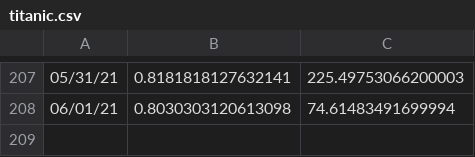
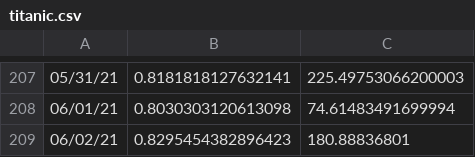
Before and after one commit to haifeng-jin/ak-dashboard, a CSV file: docs/results/titanic.csv, drawn as a sheet; only a part is shown, gaps mark what is left out; the diff names each change by its address in the sheet, - before the commit and + after, or states it on an @@ line.

Commit message:
update data

```diff
--- a/docs/results/titanic.csv
+++ b/docs/results/titanic.csv
+row 209: 06/02/21 | 0.8295454382896423 | 180.88836801
```
